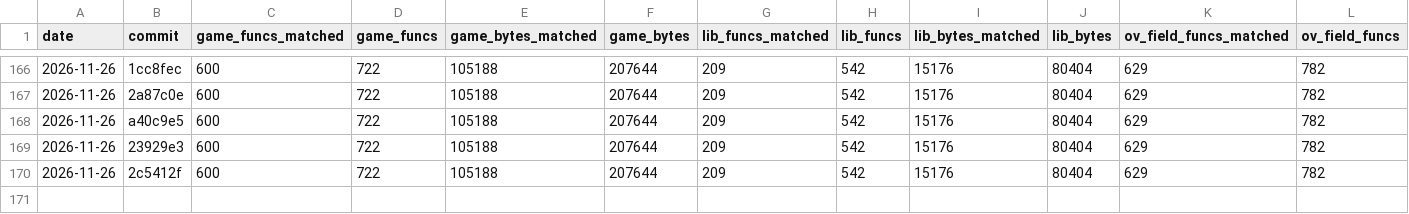
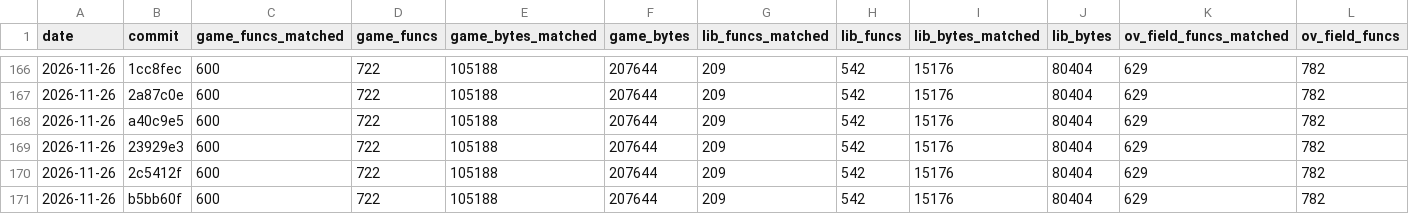
Before and after one commit to TheSaltsmith69/chronocross_decomp, a CSV file: progress/history.csv, drawn as a sheet; only a part is shown, gaps mark what is left out; rows hold the shown columns only; the diff names each change by its address in the sheet, - before the commit and + after, or states it on an @@ line.

Commit message:
Update progress snapshot

```diff
--- a/progress/history.csv
+++ b/progress/history.csv
+row 171: 2026-11-26 | b5bb60f | 600 | 722 | 105188 | 207644 | 209 | 542 | 15176 | 80404 | 629 | 782
```
Also changed, not shown: progress/files.csv, progress/functions.csv.
